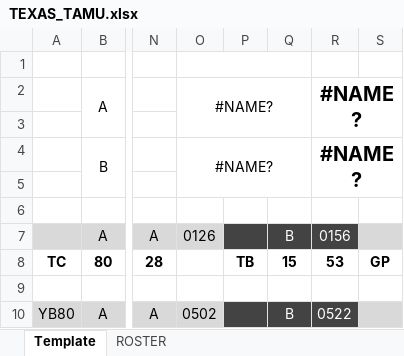
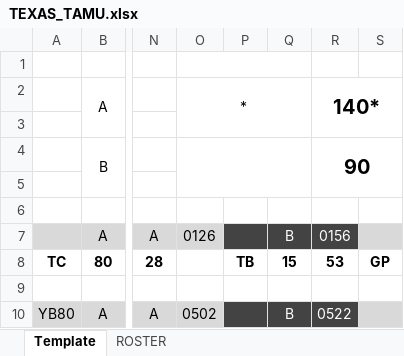
Before and after one commit to rachukola-nh/live-stats, an Excel workbook: 12/SWRC/TEXAS_TAMU.xlsx, sheet Template, drawn as a sheet; only a part is shown, gaps mark what is left out; values as stored, in another font and other column widths than the file's, no borders; the diff names each change by its address in the sheet, - before the commit and + after, or states it on an @@ line.

```diff
--- a/12/SWRC/TEXAS_TAMU.xlsx (sheet Template)
+++ b/12/SWRC/TEXAS_TAMU.xlsx (sheet Template)
-O2: #NAME?
+O2: *
-R2: #NAME?
+R2: 140*
-O4: #NAME?
+O4: (empty)
-R4: #NAME?
+R4: 90
```
Also changed, not shown: 11/USQ-Cup/ROCHESTER_TEXAS.xlsx, 11/USQ-Cup/TEXAS_TAMU.xlsx, 12 other files.
